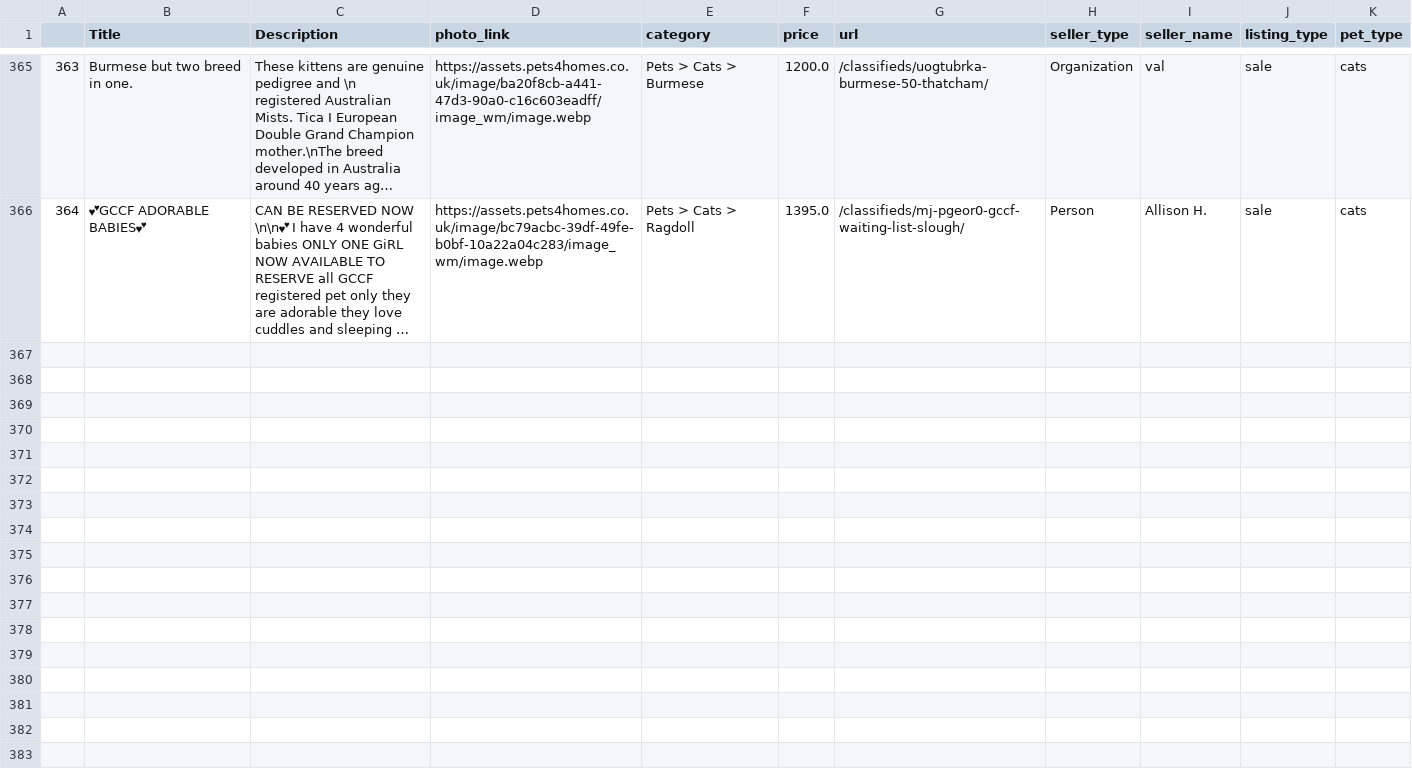
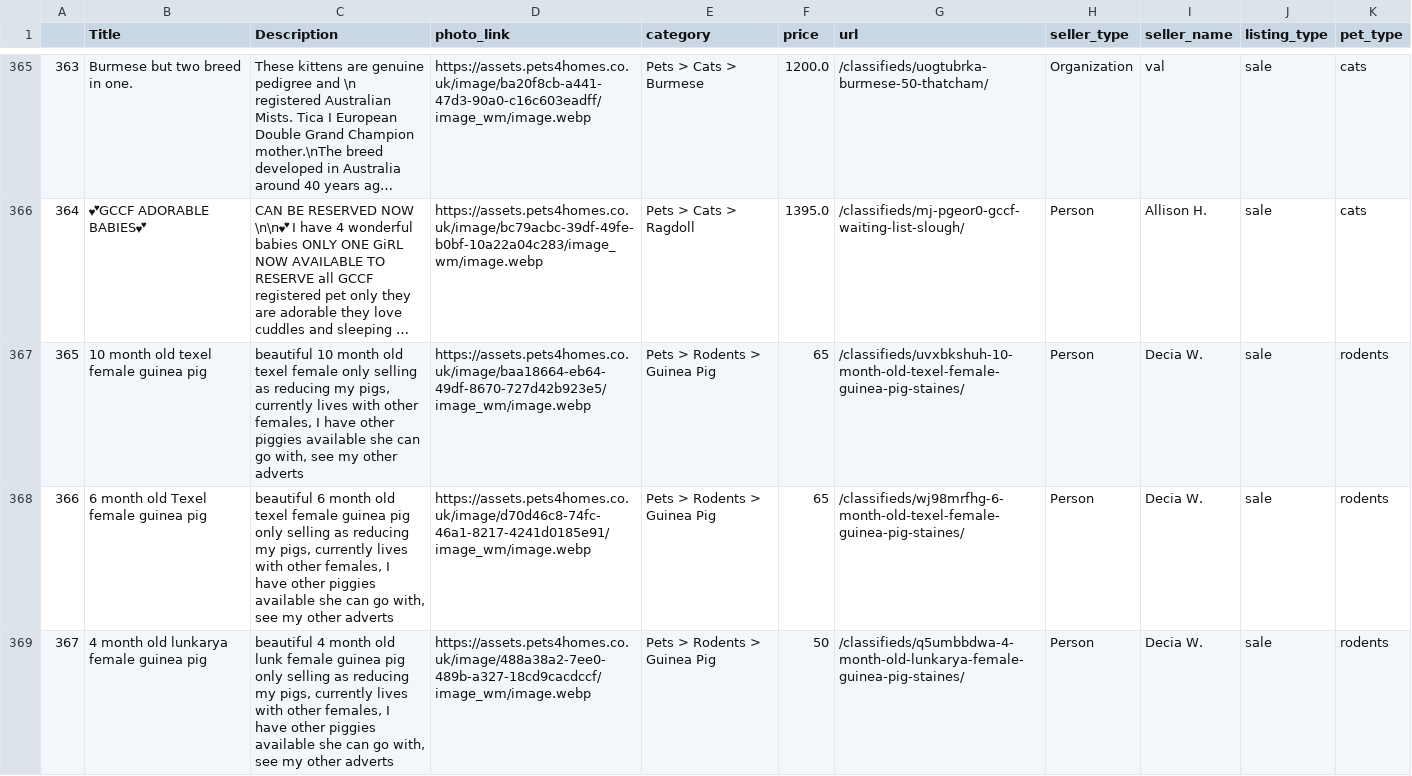
Before and after one commit to Chiuchiyin/Coding-fun, a CSV file: Pet Sale Price/data_by_cities/header_basingstoke.csv, drawn as a sheet; only a part is shown, gaps mark what is left out; long unchanged cells end in …; the diff covers the shown part only; the diff names each change by its address in the sheet, - before the commit and + after, or states it on an @@ line.

```diff
--- a/Pet Sale Price/data_by_cities/header_basingstoke.csv
+++ b/Pet Sale Price/data_by_cities/header_basingstoke.csv
+row 367: 365 | 10 month old texel female guinea pig | beautiful 10 month old texel female only selling as reducing my pigs, currently lives with other females, I have other piggies available she can go with, see my other adverts | https://assets.pets4homes.co.uk/image/baa18664-eb64-49df-8670-727d42b923e5/image_wm/image.webp | Pets > Rodents > Guinea Pig | 65 | /classifieds/uvxbkshuh-10-month-old-texel-female-guinea-pig-staines/ | Person | Decia W. | sale | rodents
+row 368: 366 | 6 month old Texel female guinea pig | beautiful 6 month old texel female guinea pig only selling as reducing my pigs, currently lives with other females, I have other piggies available she can go with, see my other adverts | https://assets.pets4homes.co.uk/image/d70d46c8-74fc-46a1-8217-4241d0185e91/image_wm/image.webp | Pets > Rodents > Guinea Pig | 65 | /classifieds/wj98mrfhg-6-month-old-texel-female-guinea-pig-staines/ | Person | Decia W. | sale | rodents
+row 369: 367 | 4 month old lunkarya female guinea pig | beautiful 4 month old lunk female guinea pig only selling as reducing my pigs, currently lives with other females, I have other piggies available she can go with, see my other adverts | https://assets.pets4homes.co.uk/image/488a38a2-7ee0-489b-a327-18cd9cacdccf/image_wm/image.webp | Pets > Rodents > Guinea Pig | 50 | /classifieds/q5umbbdwa-4-month-old-lunkarya-female-guinea-pig-staines/ | Person | Decia W. | sale | rodents
```
Also changed, not shown: 7 added rows elsewhere in this file, Pet Sale Price/data_by_cities/header_chelmsford.csv, 2 other files.
